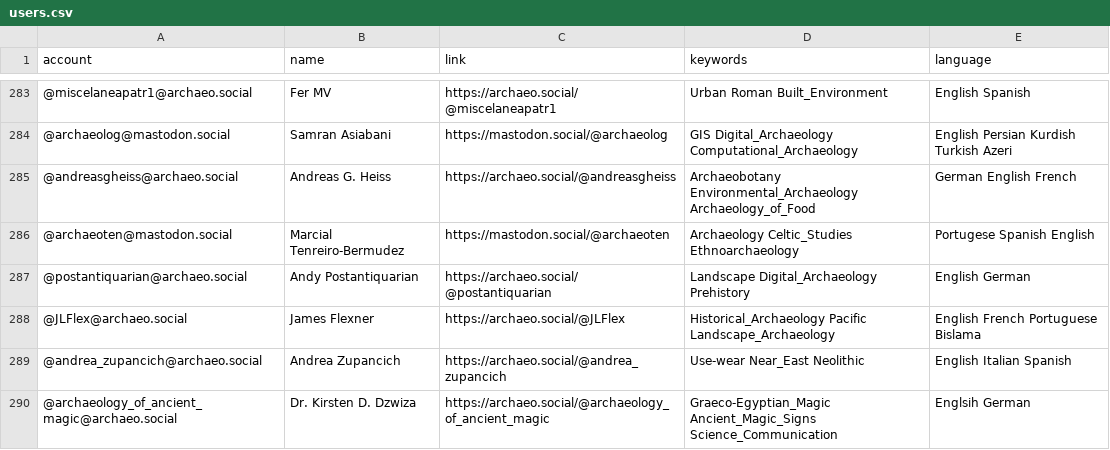
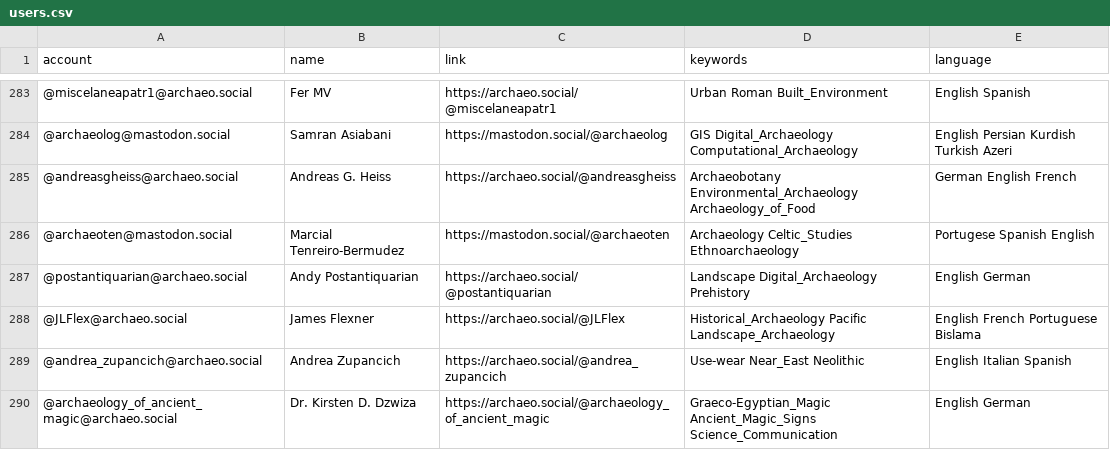
Before and after one commit to stark1tty/Mastodon-Archaeology, a CSV file: resources/users.csv, drawn as a sheet; only a part is shown, gaps mark what is left out; the diff names each change by its address in the sheet, - before the commit and + after, or states it on an @@ line.

Commit message:
Fix spelling error in users.csv

```diff
--- a/resources/users.csv
+++ b/resources/users.csv
-E290 (language): Englsih German
+E290 (language): English German
```
